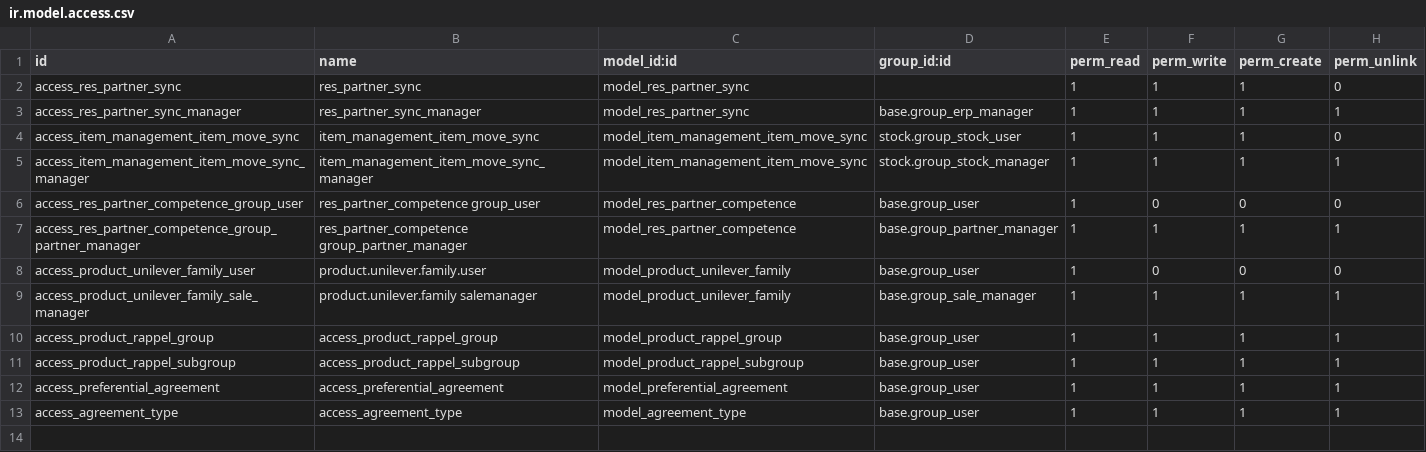
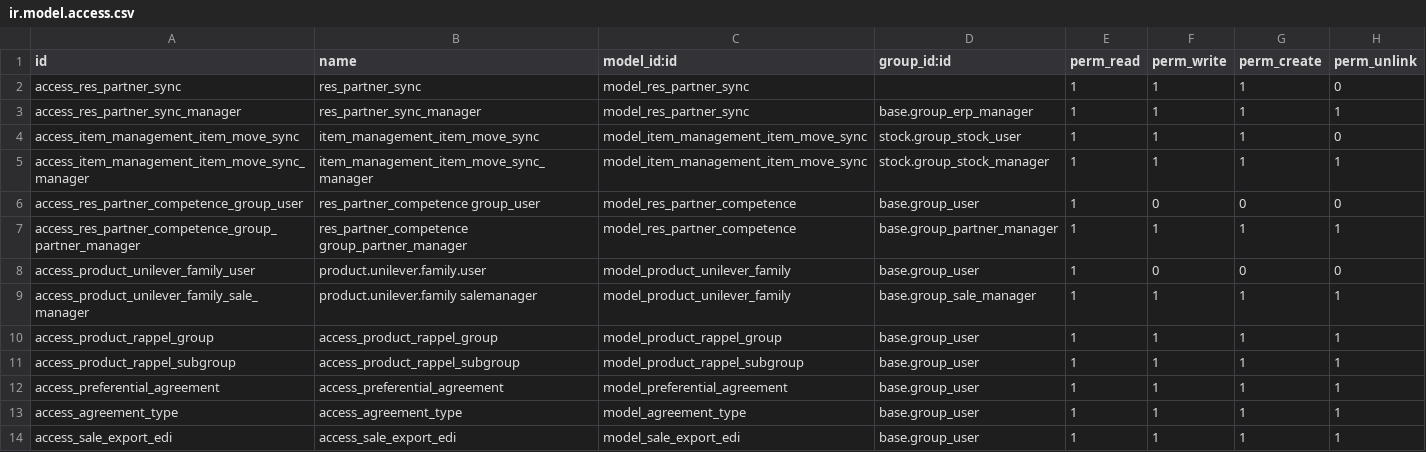
Before and after one commit to Comunitea/custom_apolo, a CSV file: frigo_edi/security/ir.model.access.csv, drawn as a sheet; the diff names each change by its address in the sheet, - before the commit and + after, or states it on an @@ line.

Commit message:
[ADD]Añadidos documentos en exportación de frigo_edi, pequeñas correcciones en modelos de descuentos, rappel.

```diff
--- a/frigo_edi/security/ir.model.access.csv
+++ b/frigo_edi/security/ir.model.access.csv
+row 14: access_sale_export_edi | access_sale_export_edi | model_sale_export_edi | base.group_user | 1 | 1 | 1 | 1
```
Also changed, not shown: sale_custom_promotion/security/ir.model.access.csv, 43 other files.
